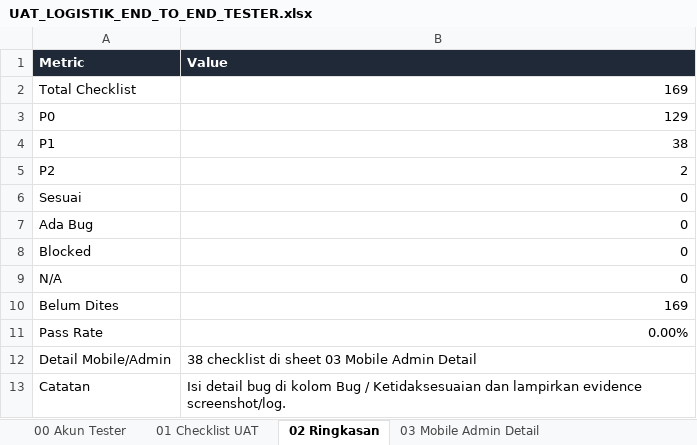
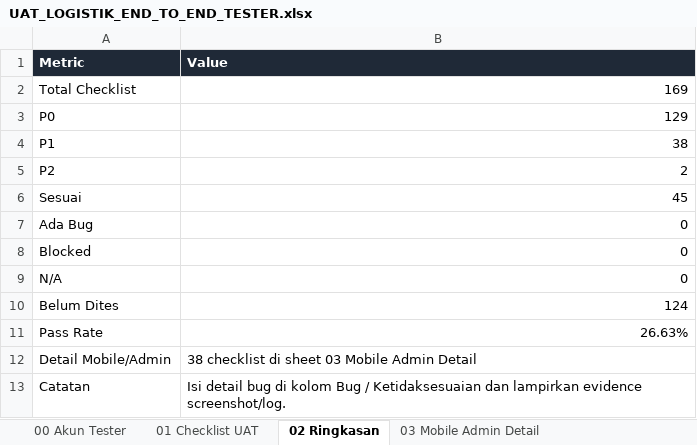
Before and after one commit to selvianamutik/logistik-admin-panel, an Excel workbook: artifacts/uat/UAT_LOGISTIK_END_TO_END_TESTER.xlsx, sheet 02 Ringkasan, drawn as a sheet; values as stored, in another font and other column widths than the file's, no borders; table styles not drawn; the diff names each change by its address in the sheet, - before the commit and + after, or states it on an @@ line.

```diff
--- a/artifacts/uat/UAT_LOGISTIK_END_TO_END_TESTER.xlsx (sheet 02 Ringkasan)
+++ b/artifacts/uat/UAT_LOGISTIK_END_TO_END_TESTER.xlsx (sheet 02 Ringkasan)
-B6 (Value): 0
+B6 (Value): 45
-B10 (Value): 169
+B10 (Value): 124
-B11 (Value): 0.00%
+B11 (Value): 26.63%
```
Also changed, not shown: sheet 03 Mobile Admin Detail, sheet 01 Checklist UAT, artifacts/uat/UAT_LOGISTIK_END_TO_END.xlsx, 1 other file.
